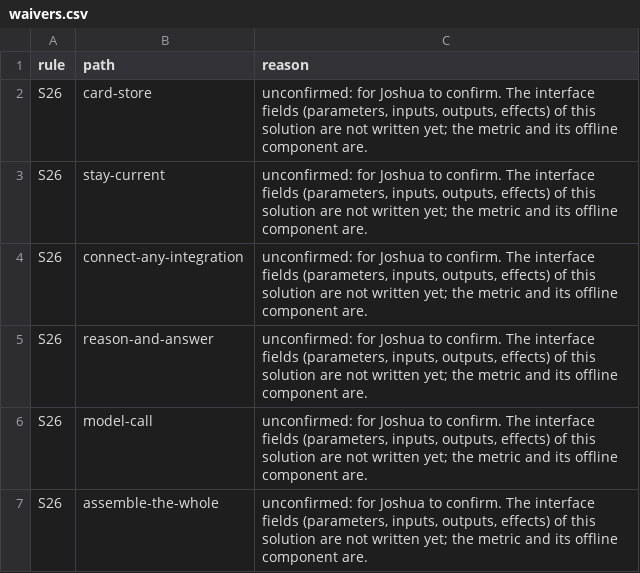
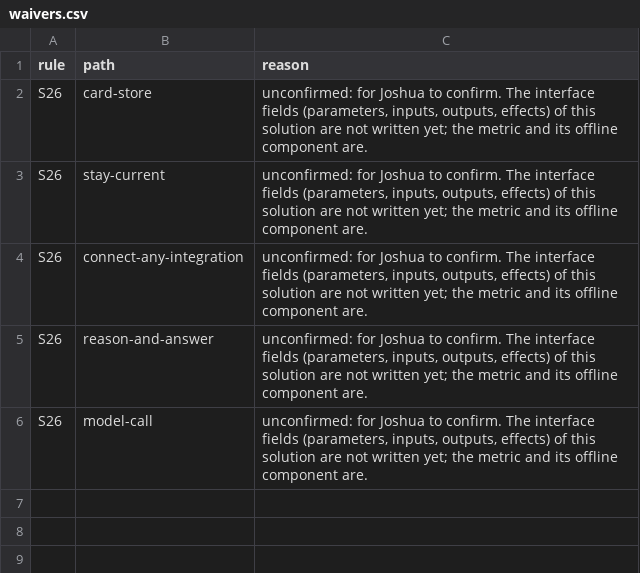
Before and after one commit to SpiritualData/ai-hub-of-hubs-structure, a CSV file: esoi/waivers.csv, drawn as a sheet; the diff names each change by its address in the sheet, - before the commit and + after, or states it on an @@ line.

```diff
--- a/esoi/waivers.csv
+++ b/esoi/waivers.csv
-row 7: S26 | assemble-the-whole | unconfirmed: for Joshua to confirm. The interface fields (parameters, inputs, outputs, effects) of this solution are not written yet; the metric and its offline component are.
```
Also changed, not shown: esoi/components.csv, esoi/metrics.csv, 10 other files.
